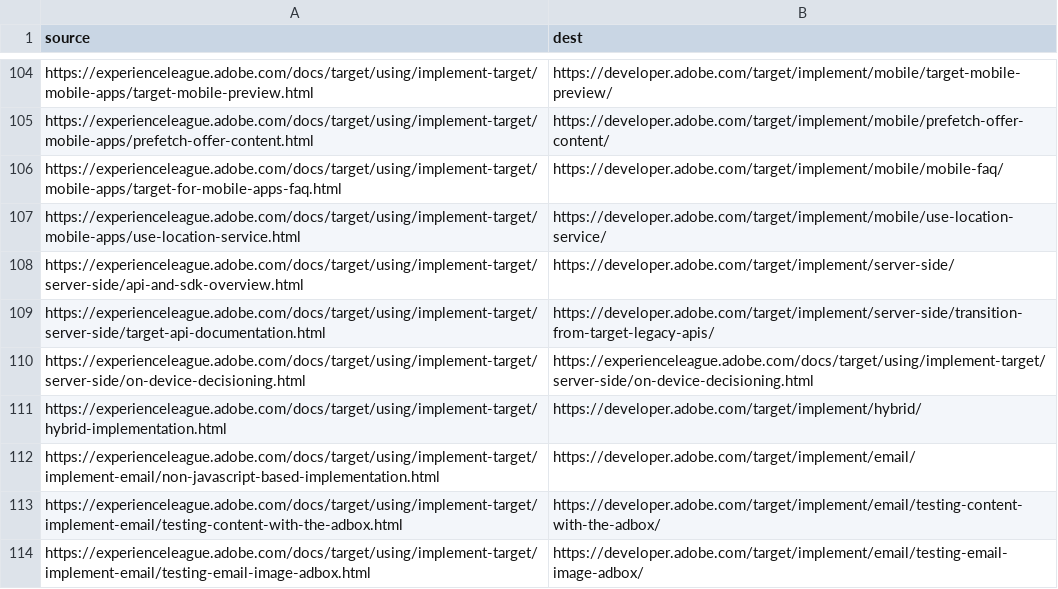
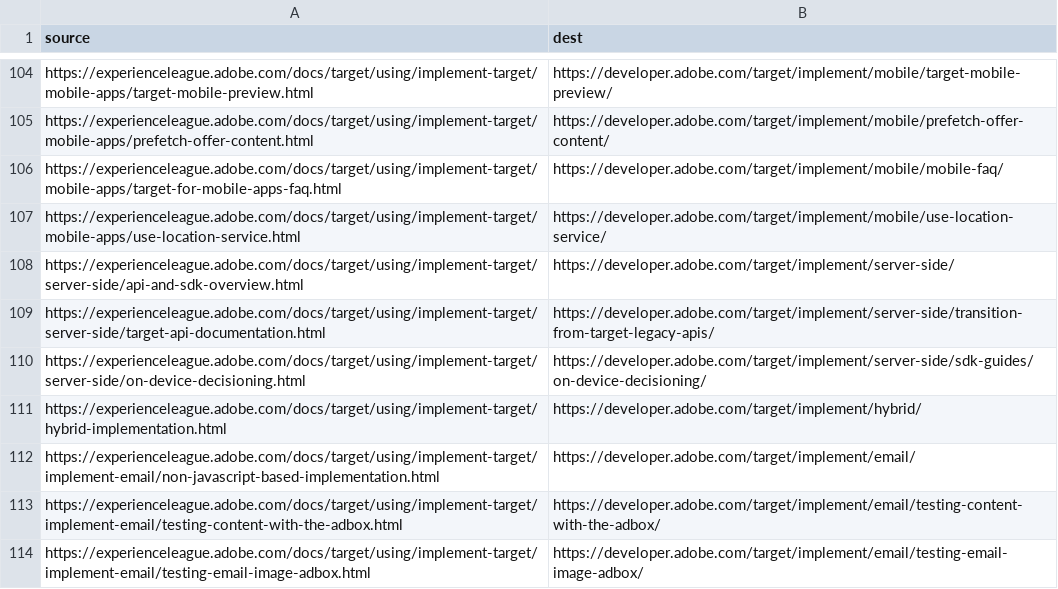
Before and after one commit to raya77/target.en, a CSV file: redirects.csv, drawn as a sheet; only a part is shown, gaps mark what is left out.

Commit message:
Update redirects.csv

```diff
--- a/redirects.csv
+++ b/redirects.csv
@@ -109,3 +109,3 @@ https://experienceleague.adobe.com/docs/target/using/implement-target/server-sid
 https://experienceleague.adobe.com/docs/target/using/implement-target/server-side/target-api-documentation.html,https://developer.adobe.com/target/implement/server-side/transition-from-target-legacy-apis/
-https://experienceleague.adobe.com/docs/target/using/implement-target/server-side/on-device-decisioning.html,https://experienceleague.adobe.com/docs/target/using/implement-target/server-side/on-device-decisioning.html
+https://experienceleague.adobe.com/docs/target/using/implement-target/server-side/on-device-decisioning.html,https://developer.adobe.com/target/implement/server-side/sdk-guides/on-device-decisioning/
 https://experienceleague.adobe.com/docs/target/using/implement-target/hybrid-implementation.html,https://developer.adobe.com/target/implement/hybrid/
```
